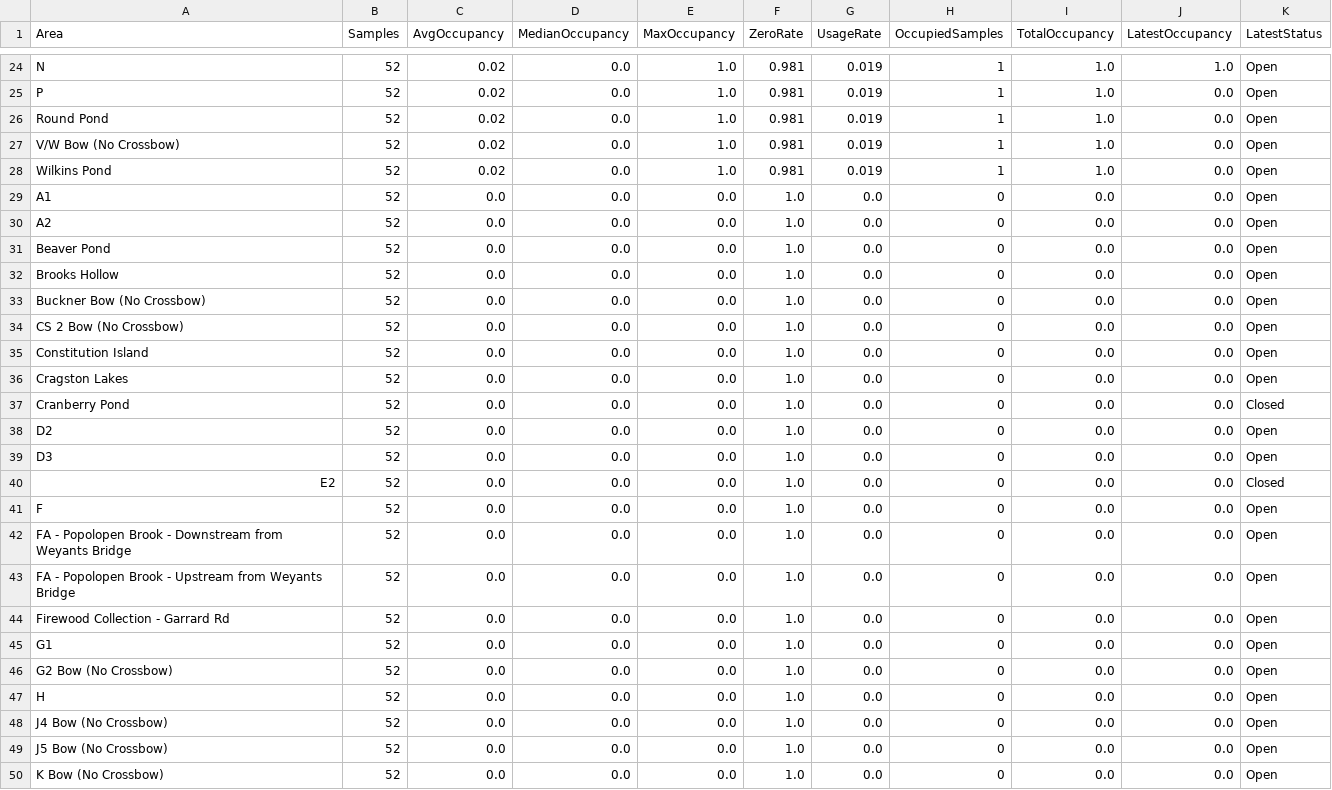
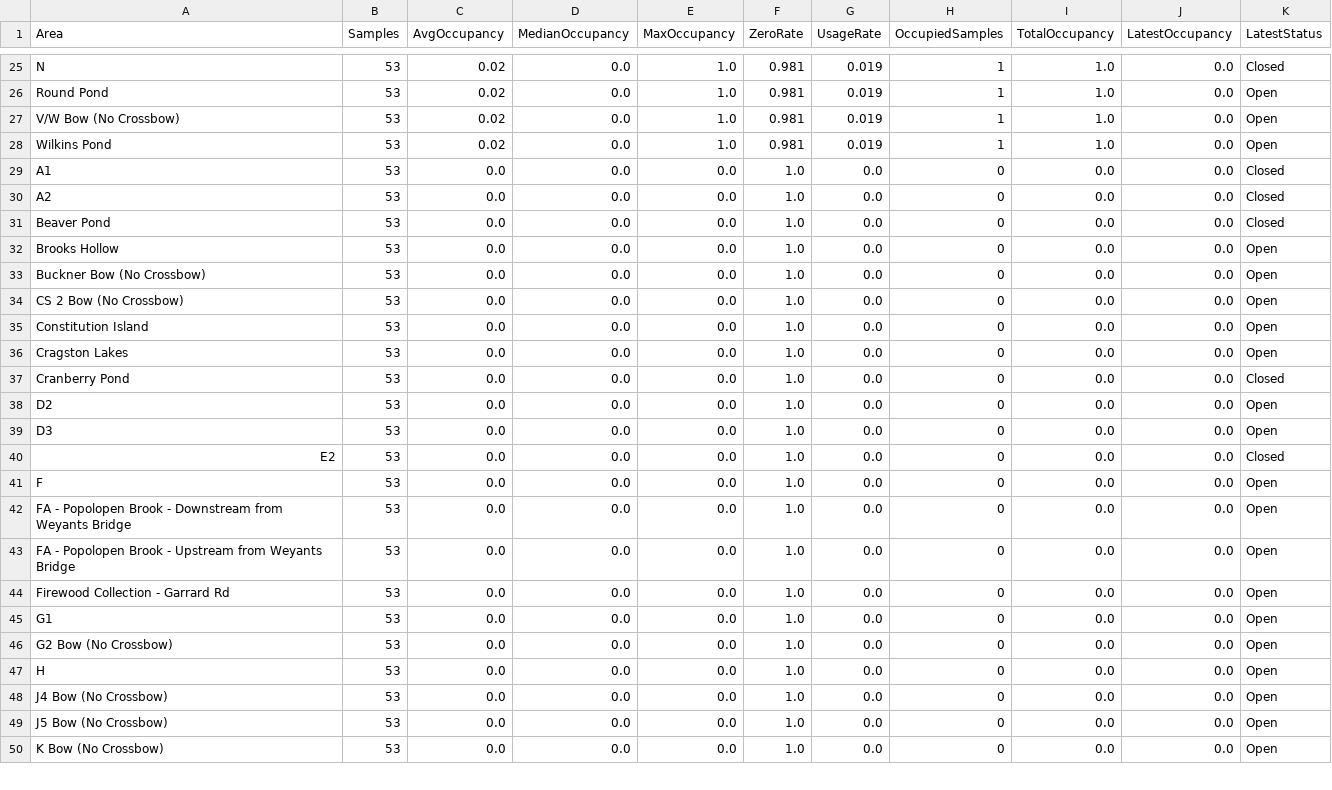
Before and after one commit to devoncal77/isportsman-occupancy-agent, a CSV file: area_summary.csv, drawn as a sheet; only a part is shown, gaps mark what is left out; removed rows and columns are numbered as before the commit, all else as after; the diff covers the shown part only; the diff names each change by its address in the sheet, - before the commit and + after, or states it on an @@ line.

```diff
--- a/area_summary.csv
+++ b/area_summary.csv
-B25 (Samples): 52
+B25 (Samples): 53
-J25 (LatestOccupancy): 1.0
+J25 (LatestOccupancy): 0.0
-K25 (LatestStatus): Open
+K25 (LatestStatus): Closed
-row 25: P | 52 | 0.02 | 0.0 | 1.0 | 0.981 | 0.019 | 1 | 1.0 | 0.0 | Open
-B26:B50 (Samples): 52
+B26:B50 (Samples): 53
-K29:K31 (LatestStatus): Open
+K29:K31 (LatestStatus): Closed
```
Also changed, not shown: 2 added rows, 1 removed row and 75 edited cells elsewhere in this file, latest_snapshot.csv, 2 other files.
